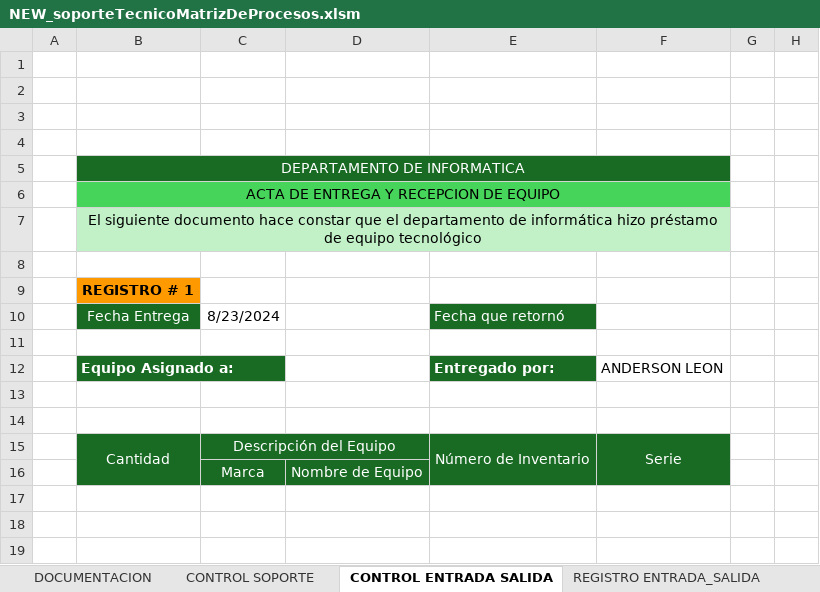
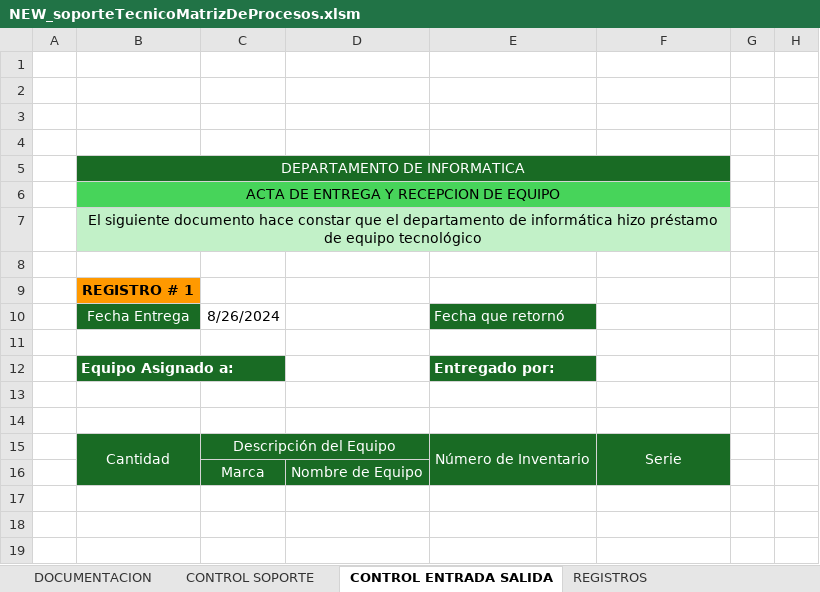
Before and after one commit to itteamlxs/Control_de_registros, an Excel workbook: NEW_soporteTecnicoMatrizDeProcesos.xlsm, sheet CONTROL ENTRADA SALIDA, drawn as a sheet; only a part is shown; values as stored, in another font and other column widths than the file's, no borders; charts and pictures and conditional formats not drawn; the diff names each change by its address in the sheet, - before the commit and + after, or states it on an @@ line.

```diff
--- a/NEW_soporteTecnicoMatrizDeProcesos.xlsm (sheet CONTROL ENTRADA SALIDA)
+++ b/NEW_soporteTecnicoMatrizDeProcesos.xlsm (sheet CONTROL ENTRADA SALIDA)
@@ sheet tab unhidden: REGISTROS @@
-C10: 8/23/2024
+C10: 8/26/2024
-F12: ANDERSON LEON
+F12: (empty)
```
Also changed, not shown: sheet CONTROL SOPORTE, sheet DOCUMENTACION, other sheet tabs, charts or pictures.
